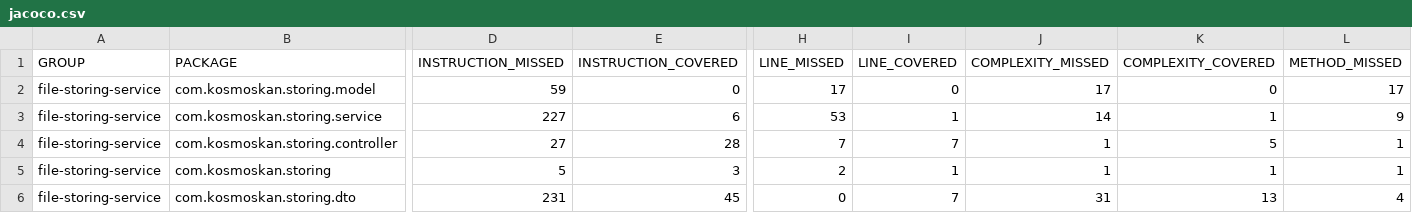
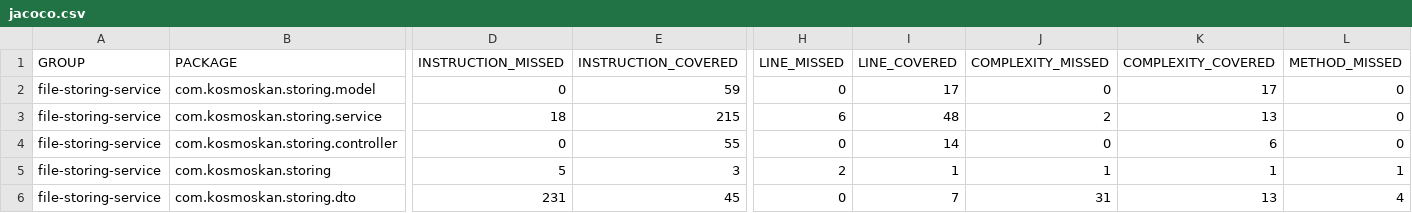
Before and after one commit to neverthemore/CosmoScan, a CSV file: file-storing-service/target/site/jacoco/jacoco.csv, drawn as a sheet; only a part is shown, gaps mark what is left out; the diff covers the shown part only; the diff names each change by its address in the sheet, - before the commit and + after, or states it on an @@ line.

```diff
--- a/file-storing-service/target/site/jacoco/jacoco.csv
+++ b/file-storing-service/target/site/jacoco/jacoco.csv
-D2 (INSTRUCTION_MISSED): 59
+D2 (INSTRUCTION_MISSED): 0
-E2 (INSTRUCTION_COVERED): 0
+E2 (INSTRUCTION_COVERED): 59
-H2 (LINE_MISSED): 17
+H2 (LINE_MISSED): 0
-I2 (LINE_COVERED): 0
+I2 (LINE_COVERED): 17
-J2 (COMPLEXITY_MISSED): 17
+J2 (COMPLEXITY_MISSED): 0
-K2 (COMPLEXITY_COVERED): 0
+K2 (COMPLEXITY_COVERED): 17
-L2 (METHOD_MISSED): 17
+L2 (METHOD_MISSED): 0
-D3 (INSTRUCTION_MISSED): 227
+D3 (INSTRUCTION_MISSED): 18
-E3 (INSTRUCTION_COVERED): 6
+E3 (INSTRUCTION_COVERED): 215
-H3 (LINE_MISSED): 53
+H3 (LINE_MISSED): 6
-I3 (LINE_COVERED): 1
+I3 (LINE_COVERED): 48
-J3 (COMPLEXITY_MISSED): 14
+J3 (COMPLEXITY_MISSED): 2
-K3 (COMPLEXITY_COVERED): 1
+K3 (COMPLEXITY_COVERED): 13
-L3 (METHOD_MISSED): 9
+L3 (METHOD_MISSED): 0
-D4 (INSTRUCTION_MISSED): 27
+D4 (INSTRUCTION_MISSED): 0
-E4 (INSTRUCTION_COVERED): 28
+E4 (INSTRUCTION_COVERED): 55
-H4 (LINE_MISSED): 7
+H4 (LINE_MISSED): 0
-I4 (LINE_COVERED): 7
+I4 (LINE_COVERED): 14
-J4 (COMPLEXITY_MISSED): 1
+J4 (COMPLEXITY_MISSED): 0
-K4 (COMPLEXITY_COVERED): 5
+K4 (COMPLEXITY_COVERED): 6
-L4 (METHOD_MISSED): 1
+L4 (METHOD_MISSED): 0
```
Also changed, not shown: 5 edited cells elsewhere in this file, 29 other files.
